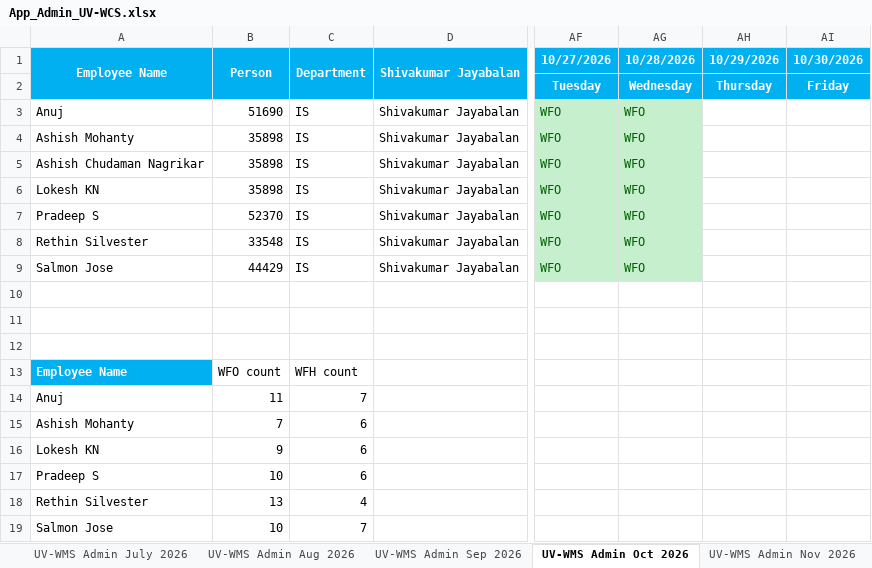
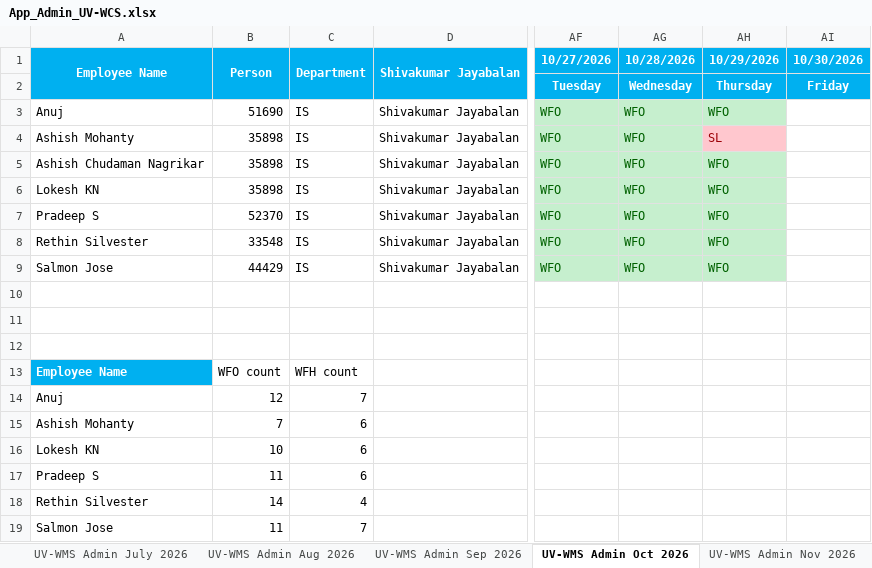
Before and after one commit to rethinsilvester/wfo-tracker, an Excel workbook: data/App_Admin_UV-WCS.xlsx, sheet UV-WMS Admin Oct 2026, drawn as a sheet; only a part is shown, gaps mark what is left out; values as stored, in another font and other column widths than the file's, no borders; conditional formats not drawn; the diff names each change by its address in the sheet, - before the commit and + after, or states it on an @@ line.

```diff
--- a/data/App_Admin_UV-WCS.xlsx (sheet UV-WMS Admin Oct 2026)
+++ b/data/App_Admin_UV-WCS.xlsx (sheet UV-WMS Admin Oct 2026)
-AH3 (10/29/2026): (empty)
+AH3 (10/29/2026): WFO
-AH3 fill: none
+AH3 fill: #C6EFCE
-AH4 (10/29/2026): (empty)
+AH4 (10/29/2026): SL
-AH4 fill: none
+AH4 fill: #FFC7CE
-AH5:AH9 (10/29/2026): (empty)
+AH5:AH9 (10/29/2026): WFO
-AH5:AH9 fill: none
+AH5:AH9 fill: #C6EFCE
-B14 (Person): 11
+B14 (Person): 12
-B16 (Person): 9
+B16 (Person): 10
-B17 (Person): 10
+B17 (Person): 11
-B18 (Person): 13
+B18 (Person): 14
-B19 (Person): 10
+B19 (Person): 11
```
Also changed, not shown: 1 other file.
